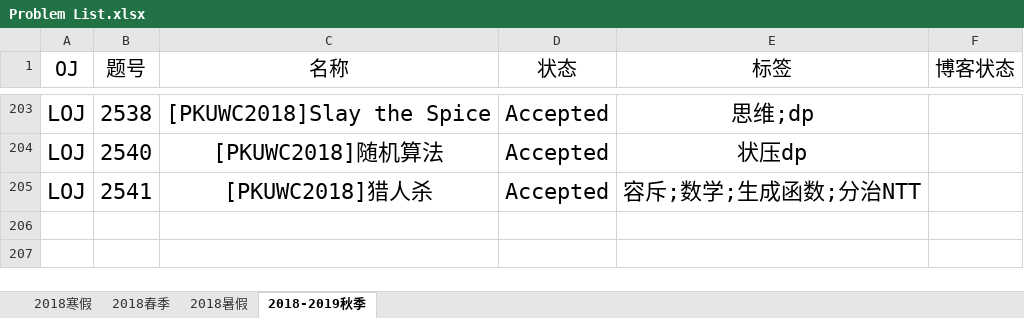
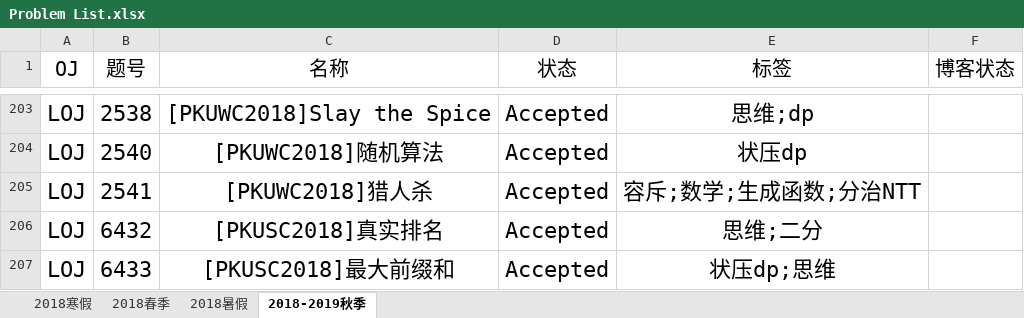
Before and after one commit to IcePrincess-1968/Programmes, an Excel workbook: Problem List.xlsx, sheet 2018-2019秋季, drawn as a sheet; only a part is shown, gaps mark what is left out; values as stored, in another font and other column widths than the file's, no borders; the diff names each change by its address in the sheet, - before the commit and + after, or states it on an @@ line.

```diff
--- a/Problem List.xlsx (sheet 2018-2019秋季)
+++ b/Problem List.xlsx (sheet 2018-2019秋季)
+row 206: LOJ | 6432 | [PKUSC2018]真实排名 | Accepted | 思维;二分
+row 207: LOJ | 6433 | [PKUSC2018]最大前缀和 | Accepted | 状压dp;思维
```
Also changed, not shown: 2 other files.
